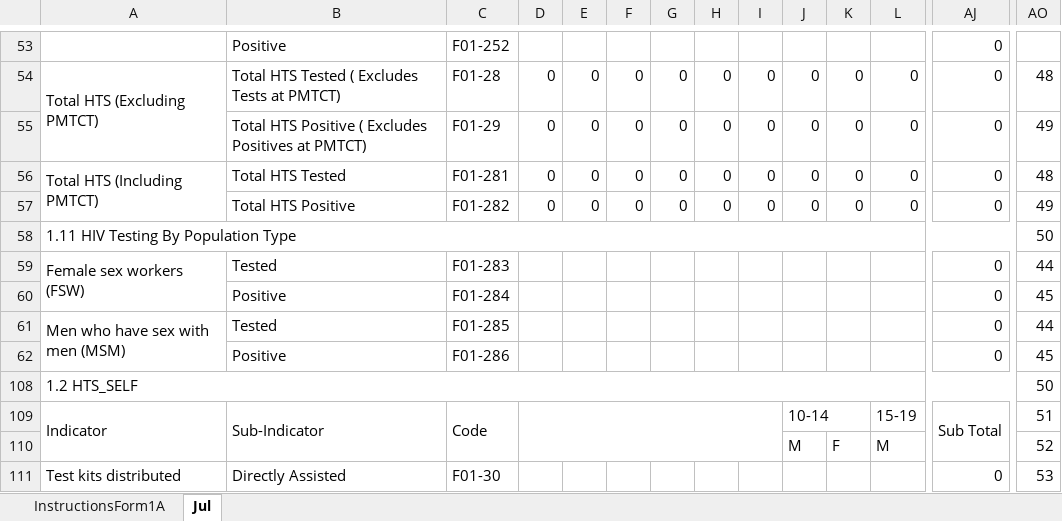
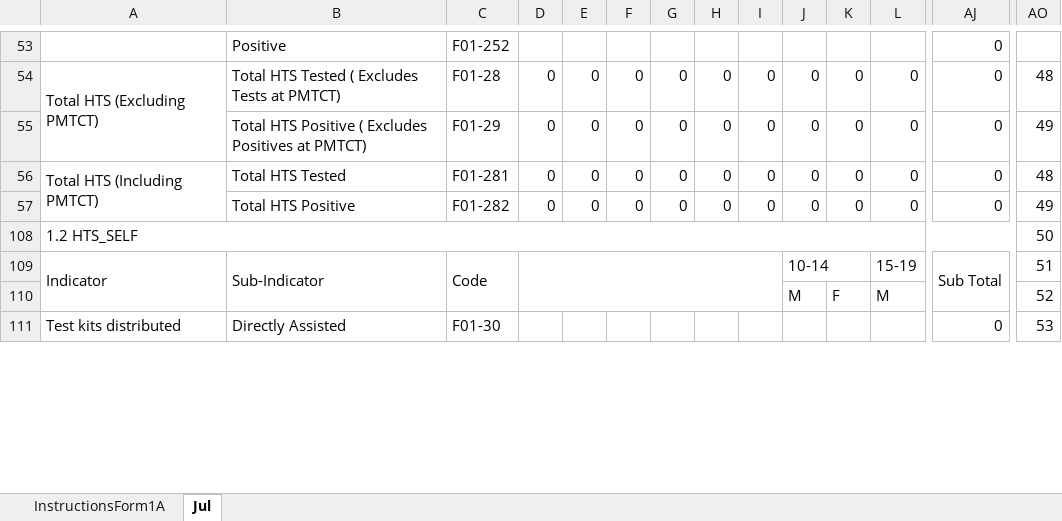
Before and after one commit to nyabuto/InternalSystem, an Excel workbook: web/F1av8.xlsx, sheet Jul, drawn as a sheet; only a part is shown, gaps mark what is left out; values as stored, in another font and other column widths than the file's, no cell formats; charts and pictures and conditional formats not drawn; rows hold the shown columns only; the diff covers the shown part only; the diff names each change by its address in the sheet, - before the commit and + after, or states it on an @@ line.

```diff
--- a/web/F1av8.xlsx (sheet Jul)
+++ b/web/F1av8.xlsx (sheet Jul)
@@ row 58 hidden: 1.11 HIV Testing By Population Type |  |  |  |  |  |  |  |  |  |  |  |  | 50 @@
@@ row 59 hidden: Female sex workers (FSW) | Tested | F01-283 |  |  |  |  |  |  |  |  |  | 0 | 44 @@
@@ row 60 hidden:  | Positive | F01-284 |  |  |  |  |  |  |  |  |  | 0 | 45 @@
@@ row 61 hidden: Men who have sex with men (MSM) | Tested | F01-285 |  |  |  |  |  |  |  |  |  | 0 | 44 @@
@@ row 62 hidden:  | Positive | F01-286 |  |  |  |  |  |  |  |  |  | 0 | 45 @@
```
Also changed, not shown: 25 hidden or unhidden rows elsewhere in this sheet, cell formats, web/F1av9.xlsx, web/prep.xlsx, 19 other files.
